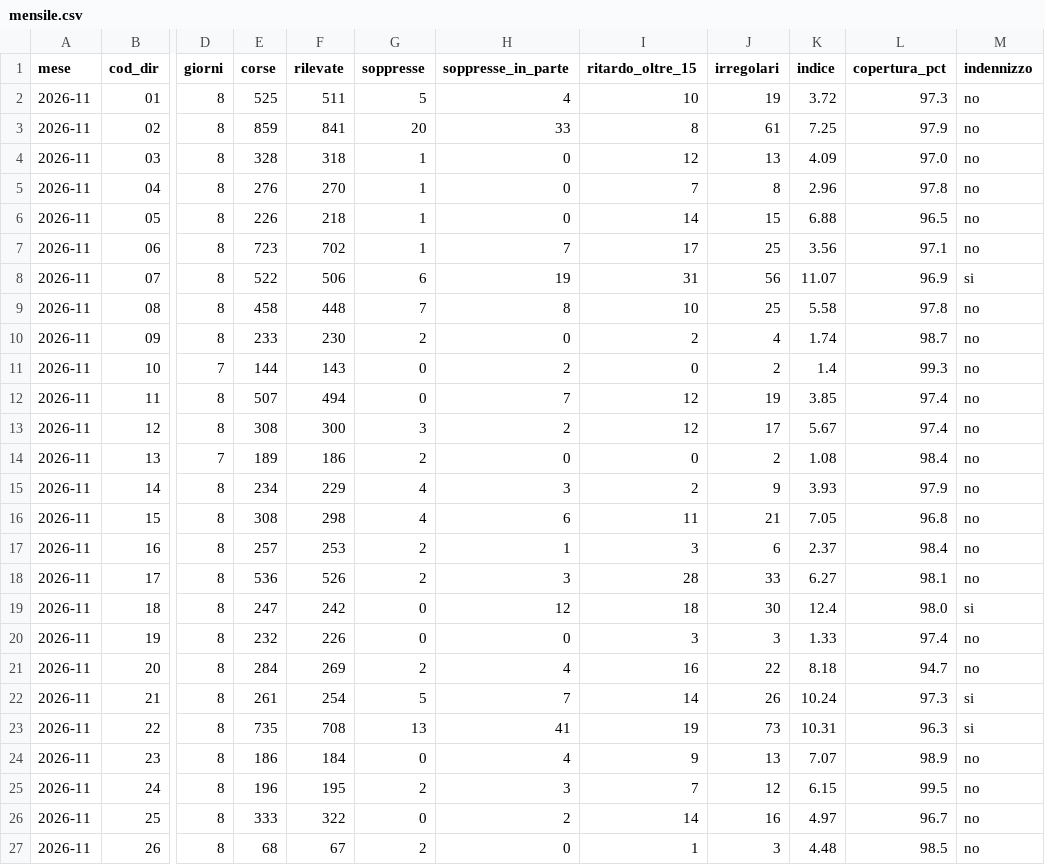
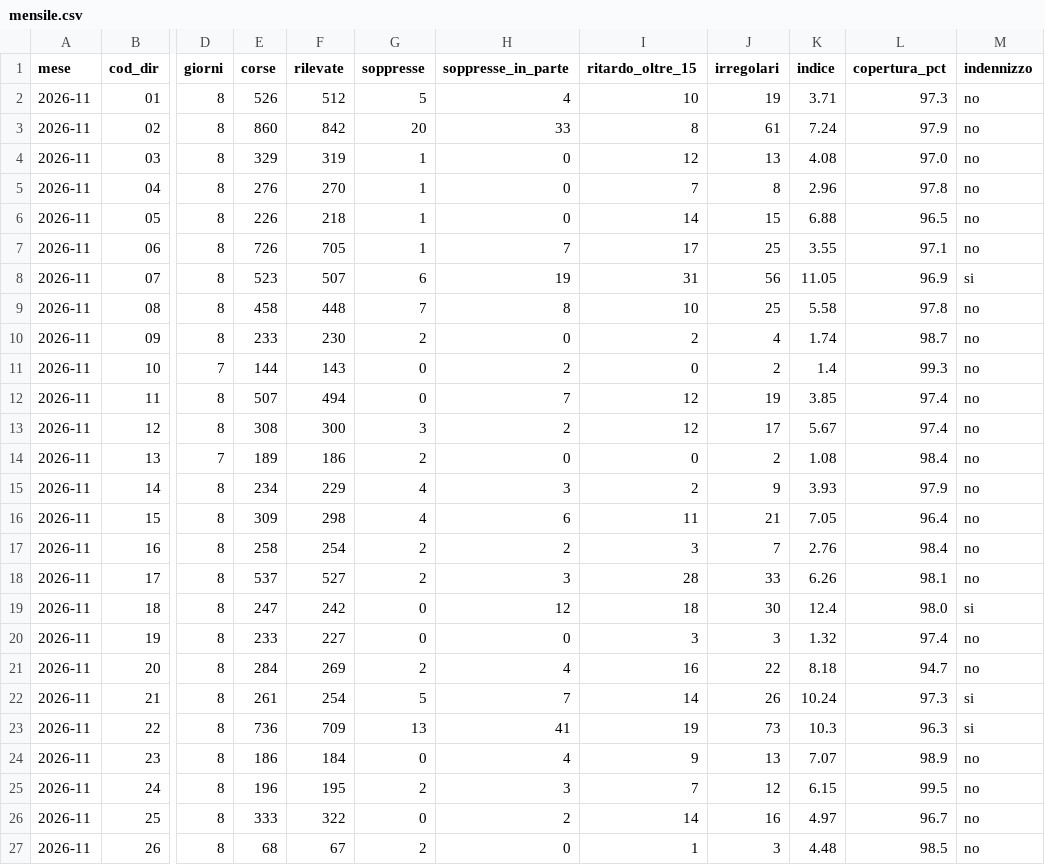
Before and after one commit to Easyinve/trenord-ritardi, a CSV file: archivio/mensile.csv, drawn as a sheet; only a part is shown, gaps mark what is left out; the diff covers the shown part only; the diff names each change by its address in the sheet, - before the commit and + after, or states it on an @@ line.

```diff
--- a/archivio/mensile.csv
+++ b/archivio/mensile.csv
-E2 (corse): 525
+E2 (corse): 526
-F2 (rilevate): 511
+F2 (rilevate): 512
-K2 (indice): 3.72
+K2 (indice): 3.71
-E3 (corse): 859
+E3 (corse): 860
-F3 (rilevate): 841
+F3 (rilevate): 842
-K3 (indice): 7.25
+K3 (indice): 7.24
-E4 (corse): 328
+E4 (corse): 329
-F4 (rilevate): 318
+F4 (rilevate): 319
-K4 (indice): 4.09
+K4 (indice): 4.08
-E7 (corse): 723
+E7 (corse): 726
-F7 (rilevate): 702
+F7 (rilevate): 705
-K7 (indice): 3.56
+K7 (indice): 3.55
-E8 (corse): 522
+E8 (corse): 523
-F8 (rilevate): 506
+F8 (rilevate): 507
-K8 (indice): 11.07
+K8 (indice): 11.05
-E16 (corse): 308
+E16 (corse): 309
-L16 (copertura_pct): 96.8
+L16 (copertura_pct): 96.4
-E17 (corse): 257
+E17 (corse): 258
-F17 (rilevate): 253
+F17 (rilevate): 254
-H17 (soppresse_in_parte): 1
+H17 (soppresse_in_parte): 2
-J17 (irregolari): 6
+J17 (irregolari): 7
-K17 (indice): 2.37
+K17 (indice): 2.76
-E18 (corse): 536
+E18 (corse): 537
-F18 (rilevate): 526
+F18 (rilevate): 527
-K18 (indice): 6.27
+K18 (indice): 6.26
-E20 (corse): 232
+E20 (corse): 233
-F20 (rilevate): 226
+F20 (rilevate): 227
-K20 (indice): 1.33
+K20 (indice): 1.32
-E23 (corse): 735
+E23 (corse): 736
-F23 (rilevate): 708
+F23 (rilevate): 709
-K23 (indice): 10.31
+K23 (indice): 10.3
```
Also changed, not shown: 29 edited cells elsewhere in this file, archivio/2026-11-17.csv, archivio/riepilogo.csv.
